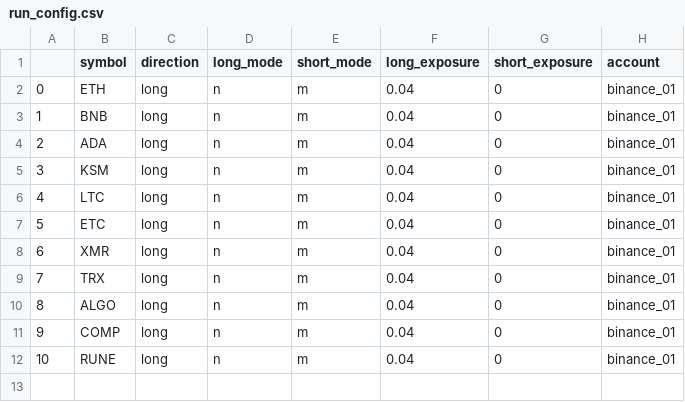
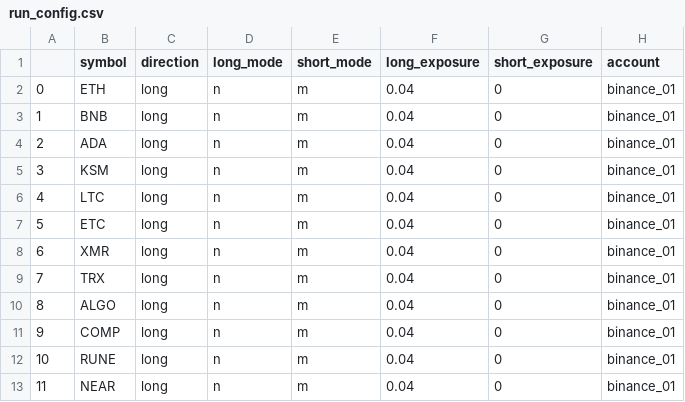
Before and after one commit to shroukkhan/passivbot, a CSV file: run_config.csv, drawn as a sheet; the diff names each change by its address in the sheet, - before the commit and + after, or states it on an @@ line.

Commit message:
Moved NEAR long mode to 5.9.3

```diff
--- a/run_config.csv
+++ b/run_config.csv
+row 13: 11 | NEAR | long | n | m | 0.04 | 0 | binance_01
```
Also changed, not shown: 5 other files.
